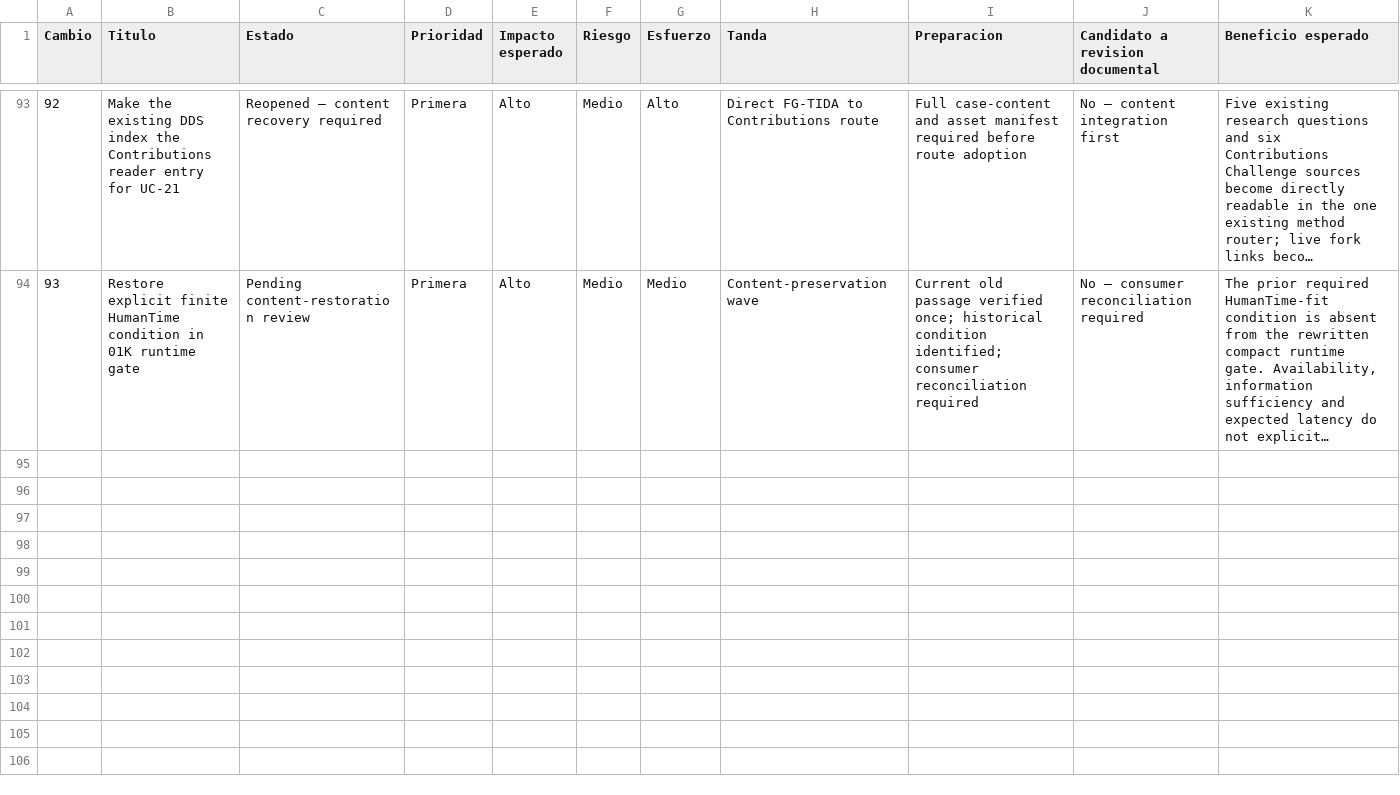
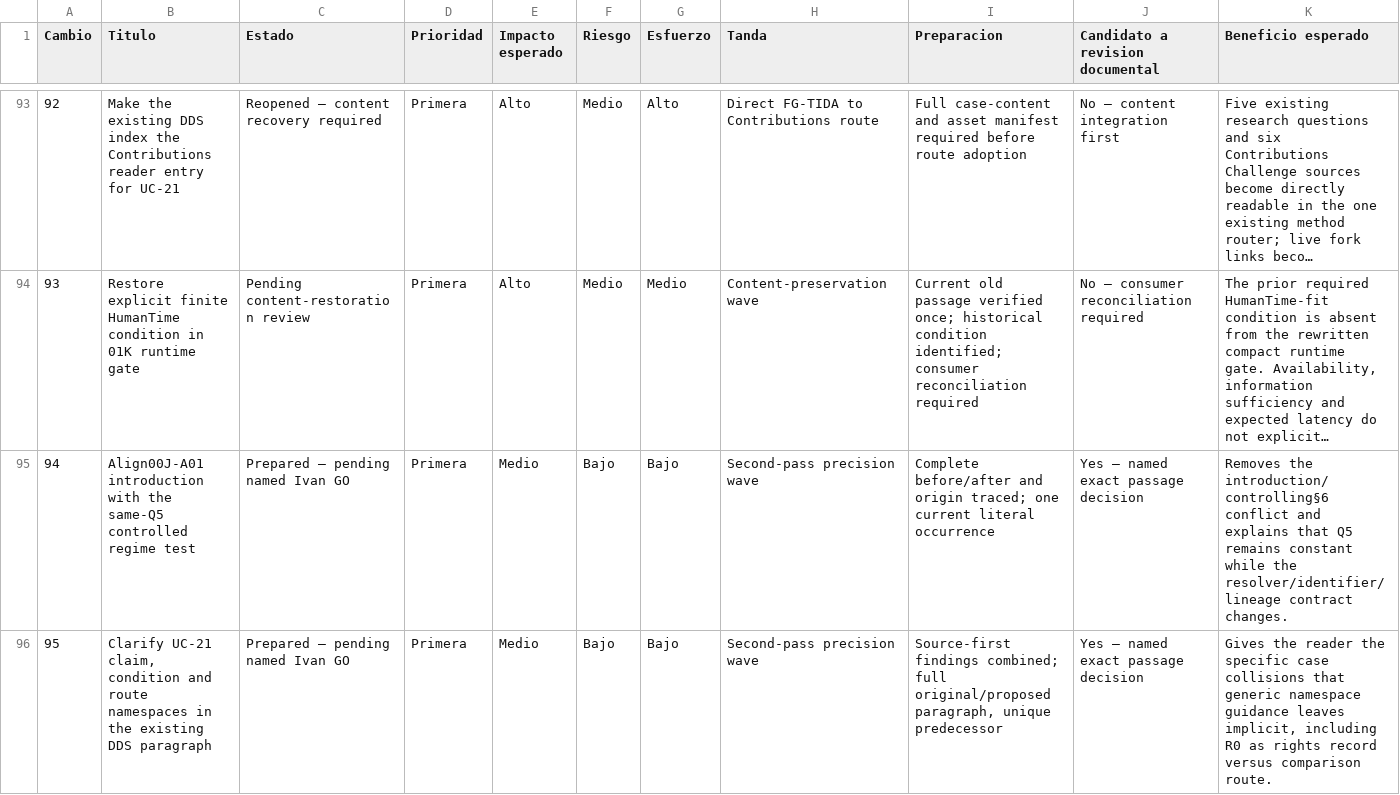
Before and after one commit to dakleyer/structural-awareness-contributions, a CSV file: governance/review/change-priorities-2026-10-06/priorities.csv, drawn as a sheet; only a part is shown, gaps mark what is left out; long unchanged cells end in …; rows hold the shown columns only; the diff names each change by its address in the sheet, - before the commit and + after, or states it on an @@ line.

```diff
--- a/governance/review/change-priorities-2026-10-06/priorities.csv
+++ b/governance/review/change-priorities-2026-10-06/priorities.csv
+row 95: 94 | Align00J-A01 introduction with the same-Q5 controlled regime test | Prepared — pending named Ivan GO | Primera | Medio | Bajo | Bajo | Second-pass precision wave | Complete before/after and origin traced; one current literal occurrence | Yes — named exact passage decision | Removes the introduction/controlling§6 conflict and explains that Q5 remains constant while the resolver/identifier/lineage contract changes.
+row 96: 95 | Clarify UC-21 claim, condition and route namespaces in the existing DDS paragraph | Prepared — pending named Ivan GO | Primera | Medio | Bajo | Bajo | Second-pass precision wave | Source-first findings combined; full original/proposed paragraph, unique predecessor | Yes — named exact passage decision | Gives the reader the specific case collisions that generic namespace guidance leaves implicit, including R0 as rights record versus comparison route.
```
Also changed, not shown: 7 other files.
